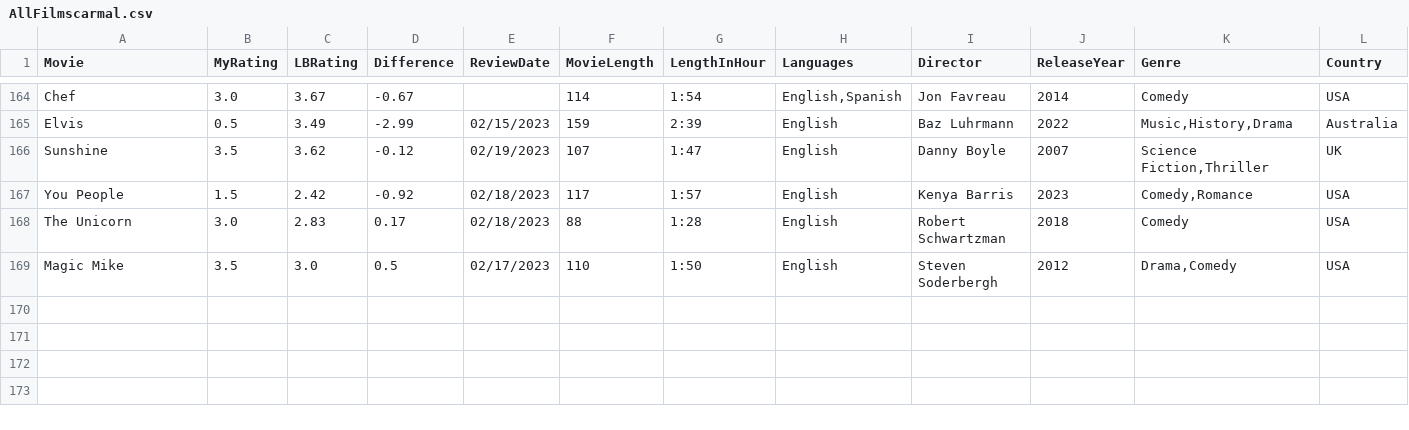
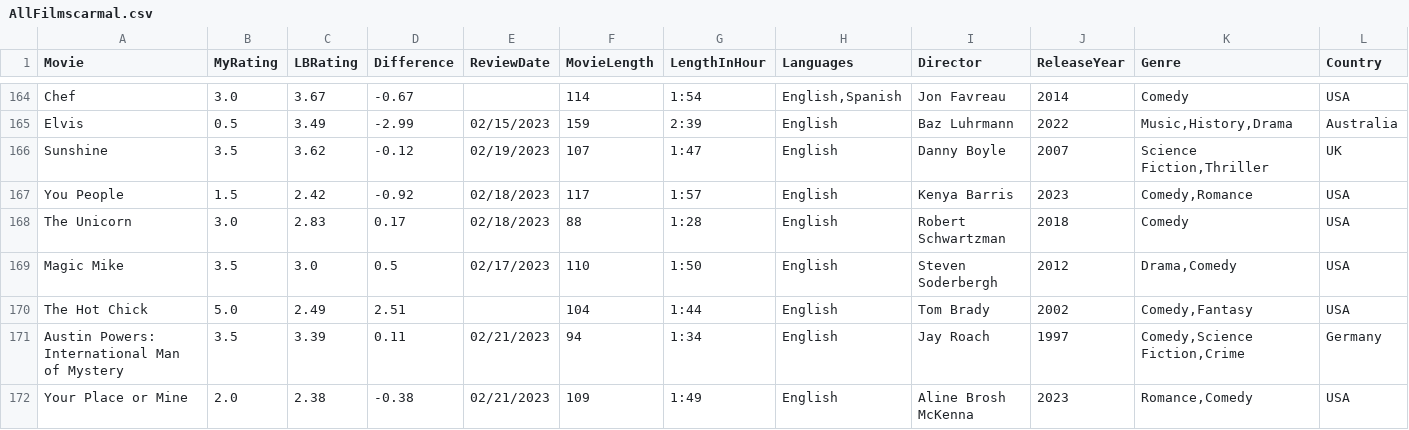
Before and after one commit to LouieR3/LetterboxdApp, a CSV file: AllFilmscarmal.csv, drawn as a sheet; only a part is shown, gaps mark what is left out; rows hold the shown columns only; the diff names each change by its address in the sheet, - before the commit and + after, or states it on an @@ line.

```diff
--- a/AllFilmscarmal.csv
+++ b/AllFilmscarmal.csv
+row 170: The Hot Chick | 5.0 | 2.49 | 2.51 |  | 104 | 1:44 | English | Tom Brady | 2002 | Comedy,Fantasy | USA
+row 171: Austin Powers: International Man of Mystery | 3.5 | 3.39 | 0.11 | 02/21/2023 | 94 | 1:34 | English | Jay Roach | 1997 | Comedy,Science Fiction,Crime | Germany
+row 172: Your Place or Mine | 2.0 | 2.38 | -0.38 | 02/21/2023 | 109 | 1:49 | English | Aline Brosh McKenna | 2023 | Romance,Comedy | USA
```
Also changed, not shown: AllFilmscloakenswagger.csv.
